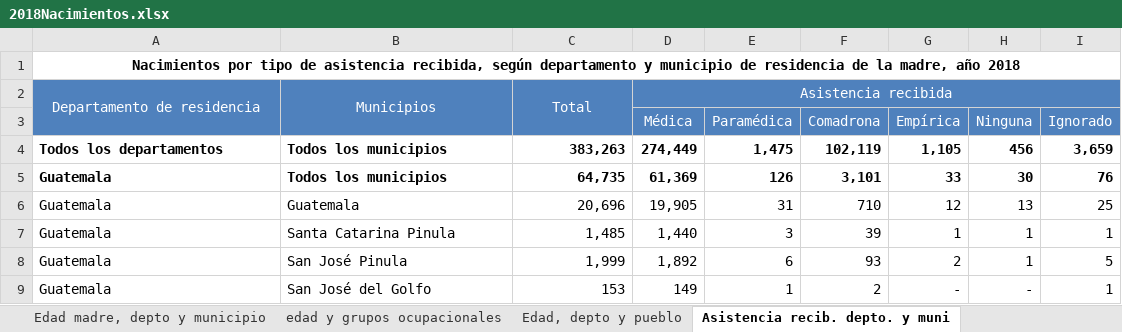
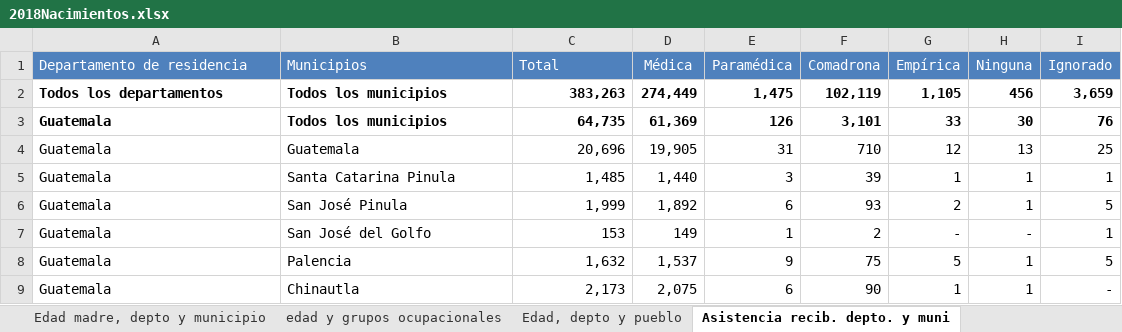
Before and after one commit to JoeBlock99/DataMiningProject1, an Excel workbook: Data/2018Nacimientos.xlsx, sheet Asistencia recib. depto. y muni, drawn as a sheet; only a part is shown; the shorter side is filled out with more unchanged rows; values as stored, in another font and other column widths than the file's, no borders; charts and pictures not drawn; removed rows and columns are numbered as before the commit, all else as after; the diff names each change by its address in the sheet, - before the commit and + after, or states it on an @@ line.

```diff
--- a/Data/2018Nacimientos.xlsx (sheet Asistencia recib. depto. y muni)
+++ b/Data/2018Nacimientos.xlsx (sheet Asistencia recib. depto. y muni)
-row 1: Nacimientos por tipo de asistencia recibida, según departamento y municipio de residencia de la madre, año 2018
-A1:C1 alignment: center
+A1:C1 alignment: left
-A2:A3 merged
-B2:B3 merged
-C2:C3 merged
-D1: Asistencia recibida
+D1: Médica
-D2:I2 merged
-E1: (empty)
+E1: Paramédica
-F1: (empty)
+F1: Comadrona
-G1: (empty)
+G1: Empírica
-H1: (empty)
+H1: Ninguna
-I1: (empty)
+I1: Ignorado
-row 3:  |  |  | Médica | Paramédica | Comadrona | Empírica | Ninguna | Ignorado
```
Also changed, not shown: sheet edad y grupos ocupacionales, sheet Edad, sexo y peso, sheet Edad, depto y pueblo, sheet Depto. residencia, sexo y peso, sheet Edad madre, depto y municipio, charts or pictures, Data/2016Nacimientos.xlsx, Data/2017Nacimientos.xlsx, 8 other files.
